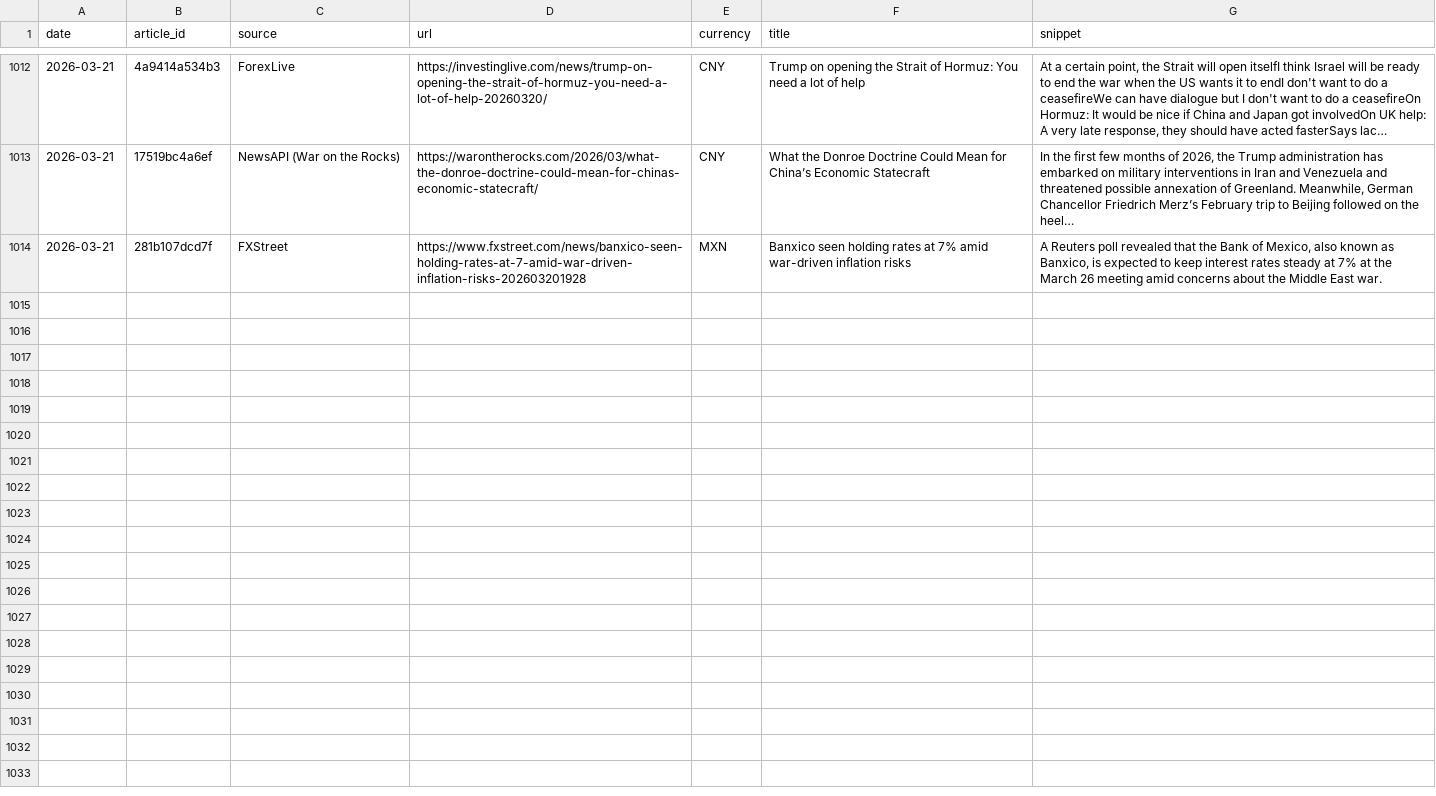
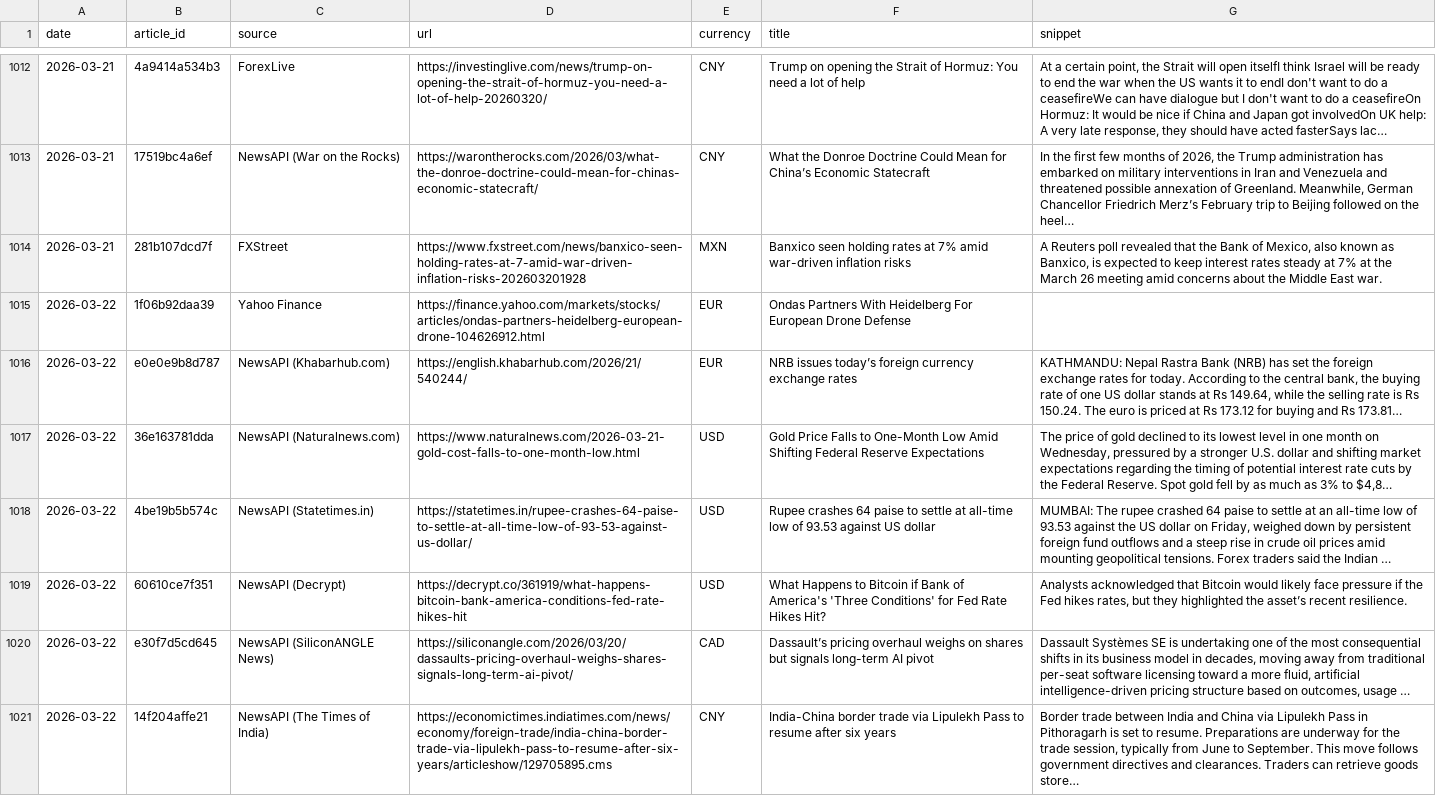
Before and after one commit to michaeldowd2/nanopages, a CSV file: fx-dashboard/site_data/step3_news.csv, drawn as a sheet; only a part is shown, gaps mark what is left out; long unchanged cells end in …; the diff names each change by its address in the sheet, - before the commit and + after, or states it on an @@ line.

```diff
--- a/fx-dashboard/site_data/step3_news.csv
+++ b/fx-dashboard/site_data/step3_news.csv
+row 1015: 2026-03-22 | 1f06b92daa39 | Yahoo Finance | https://finance.yahoo.com/markets/stocks/articles/ondas-partners-heidelberg-european-drone-104626912.html | EUR | Ondas Partners With Heidelberg For European Drone Defense
+row 1016: 2026-03-22 | e0e0e9b8d787 | NewsAPI (Khabarhub.com) | https://english.khabarhub.com/2026/21/540244/ | EUR | NRB issues today’s foreign currency exchange rates | KATHMANDU: Nepal Rastra Bank (NRB) has set the foreign exchange rates for today. According to the central bank, the buying rate of one US dollar stands at Rs 149.64, while the selling rate is Rs 150.24. The euro is priced at Rs 173.12 for buying and Rs 173.81…
+row 1017: 2026-03-22 | 36e163781dda | NewsAPI (Naturalnews.com) | https://www.naturalnews.com/2026-03-21-gold-cost-falls-to-one-month-low.html | USD | Gold Price Falls to One-Month Low Amid Shifting Federal Reserve Expectations | The price of gold declined to its lowest level in one month on Wednesday, pressured by a stronger U.S. dollar and shifting market expectations regarding the timing of potential interest rate cuts by the Federal Reserve. Spot gold fell by as much as 3% to $4,8…
+row 1018: 2026-03-22 | 4be19b5b574c | NewsAPI (Statetimes.in) | https://statetimes.in/rupee-crashes-64-paise-to-settle-at-all-time-low-of-93-53-against-us-dollar/ | USD | Rupee crashes 64 paise to settle at all-time low of 93.53 against US dollar | MUMBAI: The rupee crashed 64 paise to settle at an all-time low of 93.53 against the US dollar on Friday, weighed down by persistent foreign fund outflows and a steep rise in crude oil prices amid mounting geopolitical tensions. Forex traders said the Indian …
+row 1019: 2026-03-22 | 60610ce7f351 | NewsAPI (Decrypt) | https://decrypt.co/361919/what-happens-bitcoin-bank-america-conditions-fed-rate-hikes-hit | USD | What Happens to Bitcoin if Bank of America's 'Three Conditions' for Fed Rate Hikes Hit? | Analysts acknowledged that Bitcoin would likely face pressure if the Fed hikes rates, but they highlighted the asset’s recent resilience.
+row 1020: 2026-03-22 | e30f7d5cd645 | NewsAPI (SiliconANGLE News) | https://siliconangle.com/2026/03/20/dassaults-pricing-overhaul-weighs-shares-signals-long-term-ai-pivot/ | CAD | Dassault’s pricing overhaul weighs on shares but signals long-term AI pivot | Dassault Systèmes SE is undertaking one of the most consequential shifts in its business model in decades, moving away from traditional per-seat software licensing toward a more fluid, artificial intelligence-driven pricing structure based on outcomes, usage …
+row 1021: 2026-03-22 | 14f204affe21 | NewsAPI (The Times of India) | https://economictimes.indiatimes.com/news/economy/foreign-trade/india-china-border-trade-via-lipulekh-pass-to-resume-after-six-years/articleshow/129705895.cms | CNY | India-China border trade via Lipulekh Pass to resume after six years | Border trade between India and China via Lipulekh Pass in Pithoragarh is set to resume. Preparations are underway for the trade session, typically from June to September. This move follows government directives and clearances. Traders can retrieve goods store…
```
Also changed, not shown: fx-dashboard/site_data/step1_exchange_rates_matrix.csv, fx-dashboard/site_data/step4_horizons.csv, 20 other files.
